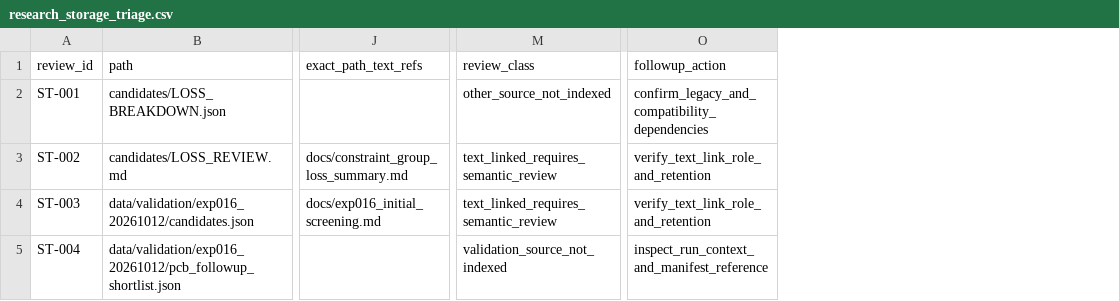
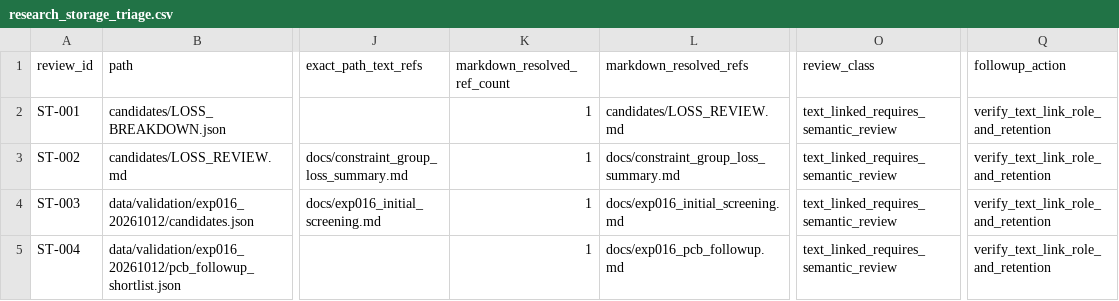
Before and after one commit to MasayaTakagi/reconfigurable-rf-lpf-research, a CSV file: data/research_storage_triage.csv, drawn as a sheet; only a part is shown, gaps mark what is left out; addresses are those after the commit; the diff covers the shown part only; the diff names each change by its address in the sheet, - before the commit and + after, or states it on an @@ line.

Commit message:
Resolve and archive Markdown-relative source citations for all 46 evidence records

```diff
--- a/data/research_storage_triage.csv
+++ b/data/research_storage_triage.csv
+column K (markdown_resolved_ref_count), rows 2-5: all 1
+column L (markdown_resolved_refs), rows 2-5: candidates/LOSS_REVIEW.md | docs/constraint_group_loss_summary.md | docs/exp016_initial_screening.md | docs/exp016_pcb_followup.md
-O2 (review_class): other_source_not_indexed
+O2 (review_class): text_linked_requires_semantic_review
-Q2 (followup_action): confirm_legacy_and_compatibility_dependencies
+Q2 (followup_action): verify_text_link_role_and_retention
-O5 (review_class): validation_source_not_indexed
+O5 (review_class): text_linked_requires_semantic_review
-Q5 (followup_action): inspect_run_context_and_manifest_reference
+Q5 (followup_action): verify_text_link_role_and_retention
```
Also changed, not shown: 20 edited cells elsewhere in this file.
